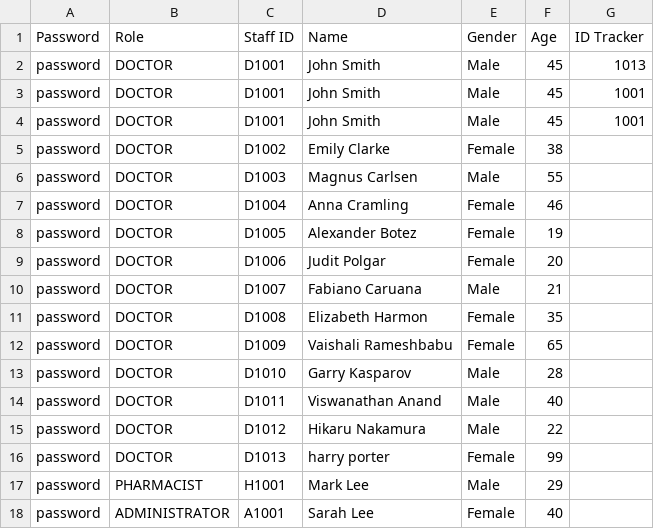
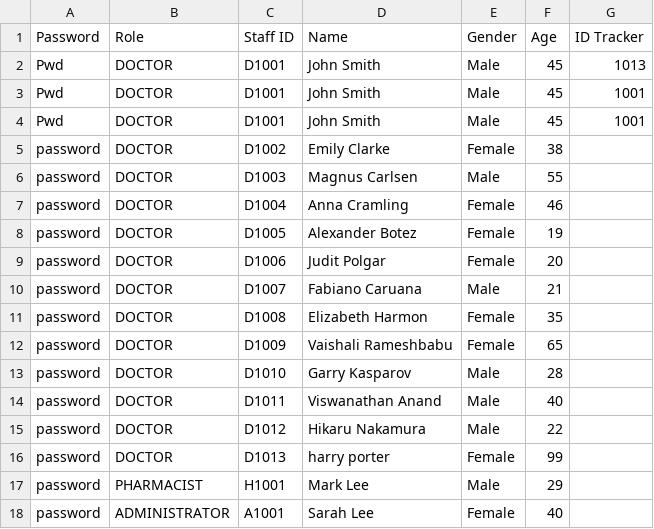
Before and after one commit to CLXYee/SC2002_SCSF_Group1_HMS, a CSV file: SC2002/Staff_List.csv, drawn as a sheet; the diff names each change by its address in the sheet, - before the commit and + after, or states it on an @@ line.

Commit message:
Reset Password

```diff
--- a/SC2002/Staff_List.csv
+++ b/SC2002/Staff_List.csv
-A2:A4 (Password): password
+A2:A4 (Password): Pwd
```
Also changed, not shown: SC2002/Patient_List.csv, 4 other files.
